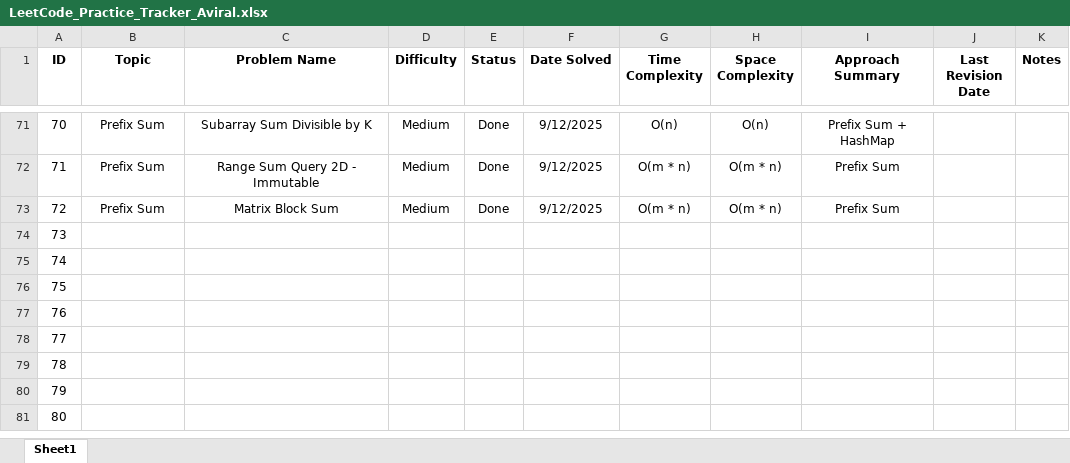
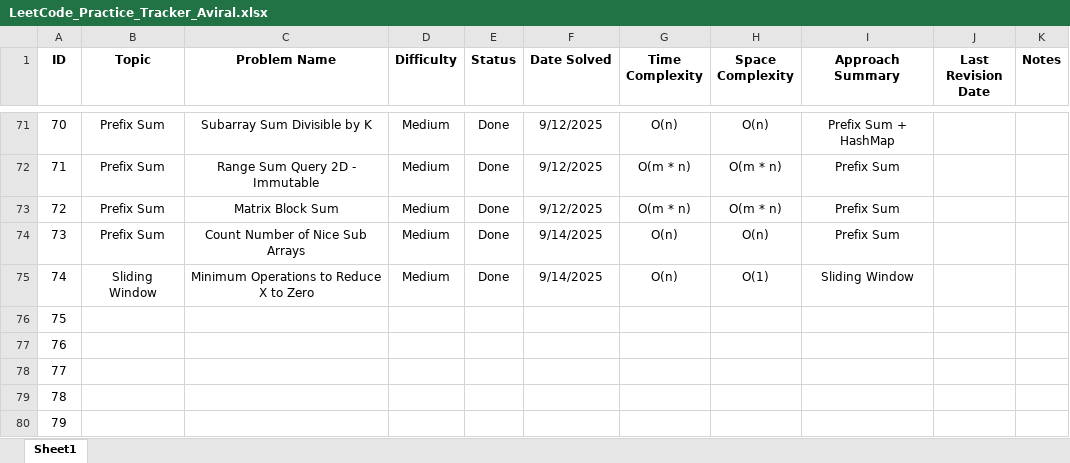
Before and after one commit to Aviral-Kaushik/Dsa-Interview-Prep, an Excel workbook: LeetCode_Practice_Tracker_Aviral.xlsx, sheet Sheet1, drawn as a sheet; only a part is shown, gaps mark what is left out; the shorter side is filled out with more unchanged rows; values as stored, in another font and other column widths than the file's, no borders; the diff names each change by its address in the sheet, - before the commit and + after, or states it on an @@ line.

Commit message:
Solved Problems: Count Number of Nice Sub Arrays and Minimum Operations to Reduce X to Zero.

```diff
--- a/LeetCode_Practice_Tracker_Aviral.xlsx (sheet Sheet1)
+++ b/LeetCode_Practice_Tracker_Aviral.xlsx (sheet Sheet1)
-B74 (Topic): (empty)
+B74 (Topic): Prefix Sum
-C74 (Problem Name): (empty)
+C74 (Problem Name): Count Number of Nice Sub Arrays
-D74:D75 (Difficulty): (empty)
+D74:D75 (Difficulty): Medium
-E74:E75 (Status): (empty)
+E74:E75 (Status): Done
-F74:F75 (Date Solved): (empty)
+F74:F75 (Date Solved): 9/14/2025
-G74:G75 (Time Complexity): (empty)
+G74:G75 (Time Complexity): O(n)
-H74 (Space Complexity): (empty)
+H74 (Space Complexity): O(n)
-I74 (Approach Summary): (empty)
+I74 (Approach Summary): Prefix Sum
-B75 (Topic): (empty)
+B75 (Topic): Sliding Window
-C75 (Problem Name): (empty)
+C75 (Problem Name): Minimum Operations to Reduce X to Zero
-H75 (Space Complexity): (empty)
+H75 (Space Complexity): O(1)
-I75 (Approach Summary): (empty)
+I75 (Approach Summary): Sliding Window
```
Also changed, not shown: 2 other files.
